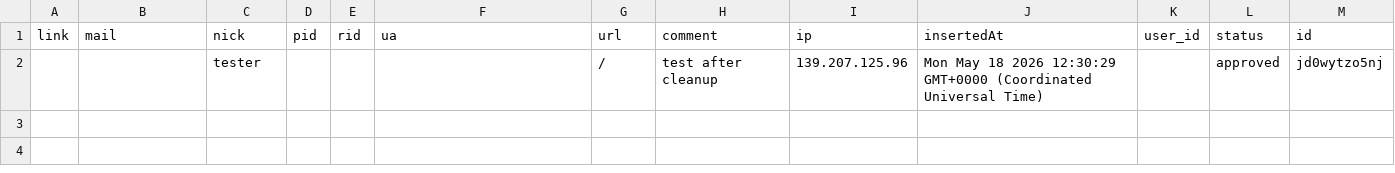
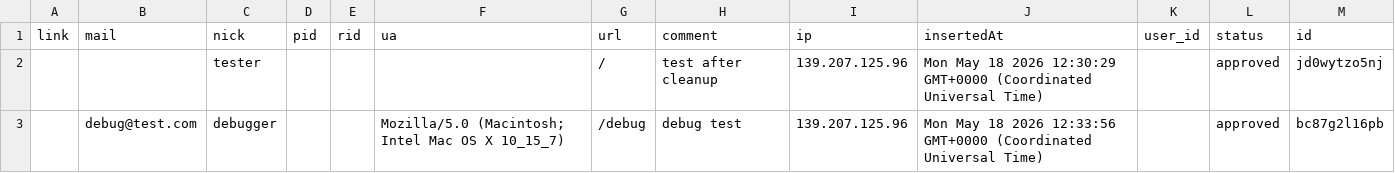
Before and after one commit to 500fan/waline-comments, a CSV file: images/Comment.csv, drawn as a sheet.

Commit message:
feat(waline): update comment data

```diff
--- a/images/Comment.csv
+++ b/images/Comment.csv
@@ -2 +2,2 @@ link,mail,nick,pid,rid,ua,url,comment,ip,insertedAt,user_id,status,id
 ,,tester,,,,/,test after cleanup,139.207.125.96,Mon May 18 2026 12:30:29 GMT+0000 (Coordinated Universal Time),,approved,jd0wytzo5nj
+,debug@test.com,debugger,,,Mozilla/5.0 (Macintosh; Intel Mac OS X 10_15_7),/debug,debug test,139.207.125.96,Mon May 18 2026 12:33:56 GMT+0000 (Coordinated Universal Time),,approved,bc87g2l16pb
```
